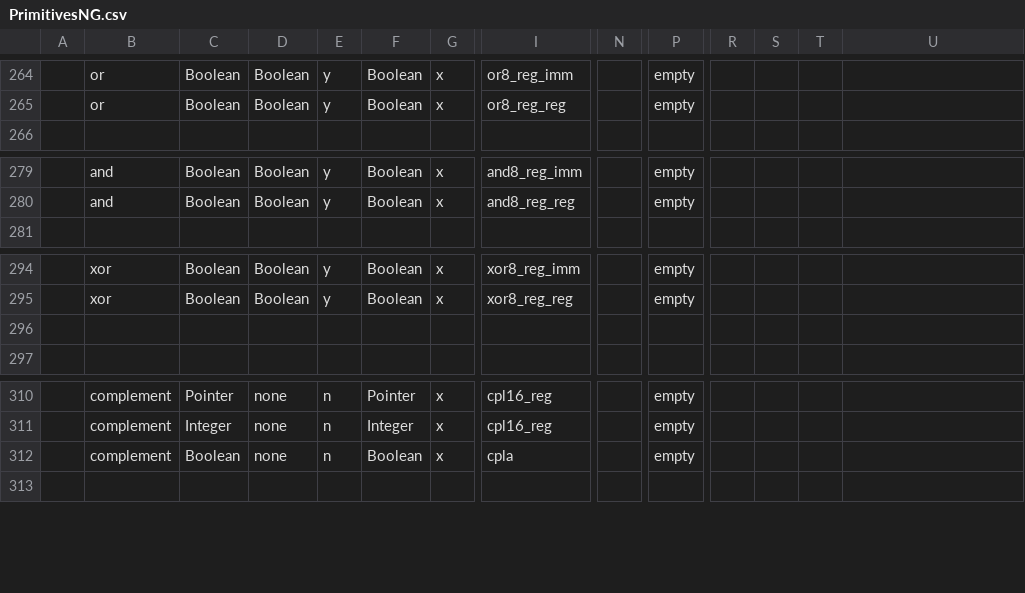
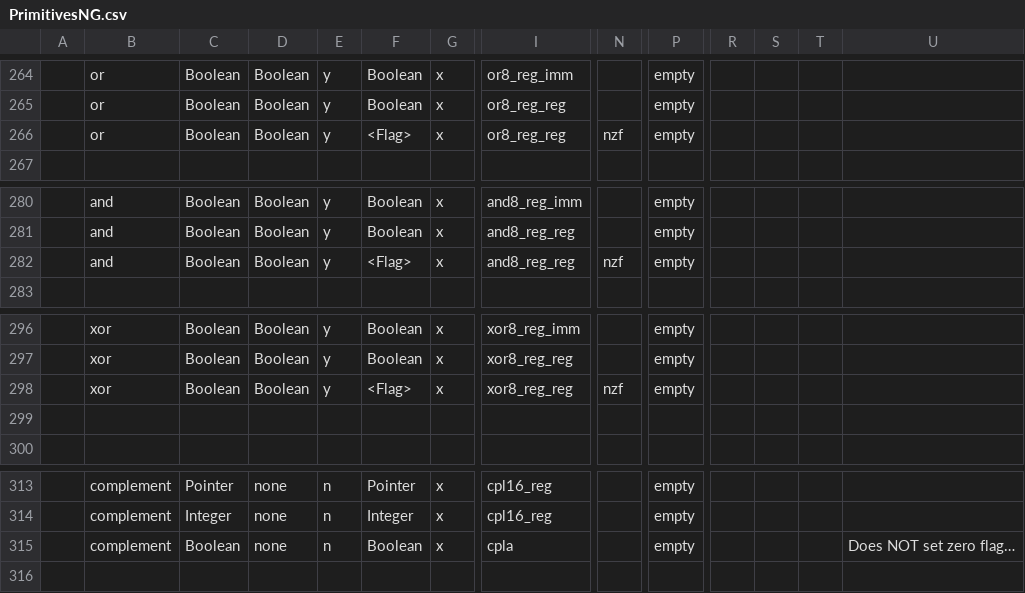
Before and after one commit to Bread80/Quiche, a CSV file: Data/PrimitivesNG.csv, drawn as a sheet; only a part is shown, gaps mark what is left out; addresses are those after the commit; rows hold the shown columns only; the diff names each change by its address in the sheet, - before the commit and + after, or states it on an @@ line.

```diff
--- a/Data/PrimitivesNG.csv
+++ b/Data/PrimitivesNG.csv
+row 266:  | or | Boolean | Boolean | y | <Flag> | x | or8_reg_reg | nzf | empty
+row 282:  | and | Boolean | Boolean | y | <Flag> | x | and8_reg_reg | nzf | empty
+row 298:  | xor | Boolean | Boolean | y | <Flag> | x | xor8_reg_reg | nzf | empty
-U315: (empty)
+U315: Does NOT set zero flag…
```
Also changed, not shown: 12 other files.
